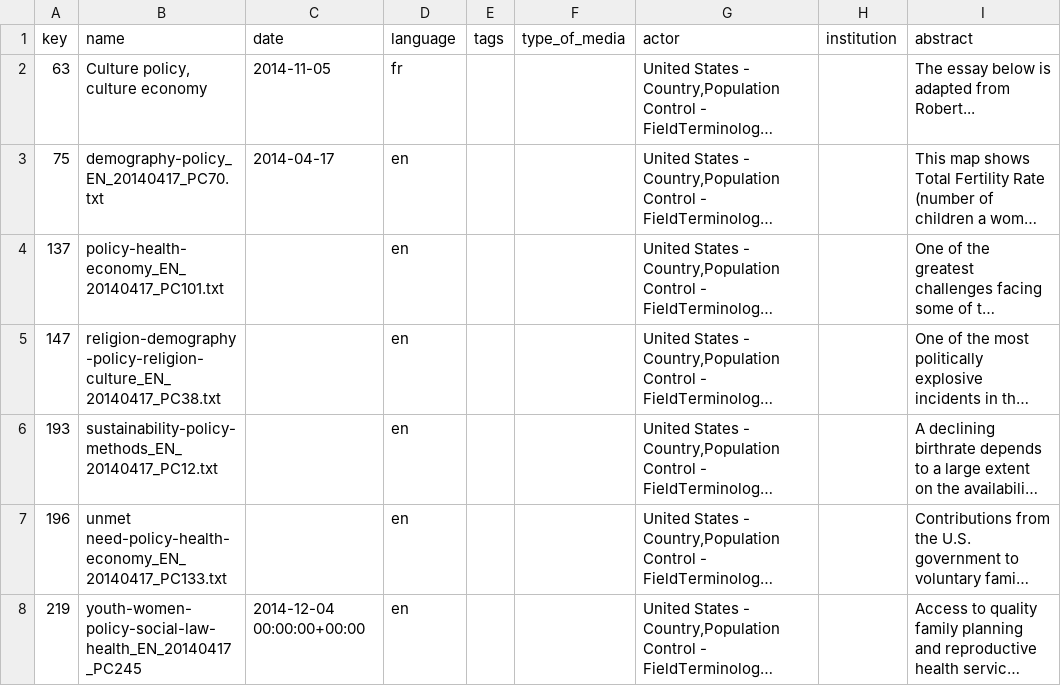
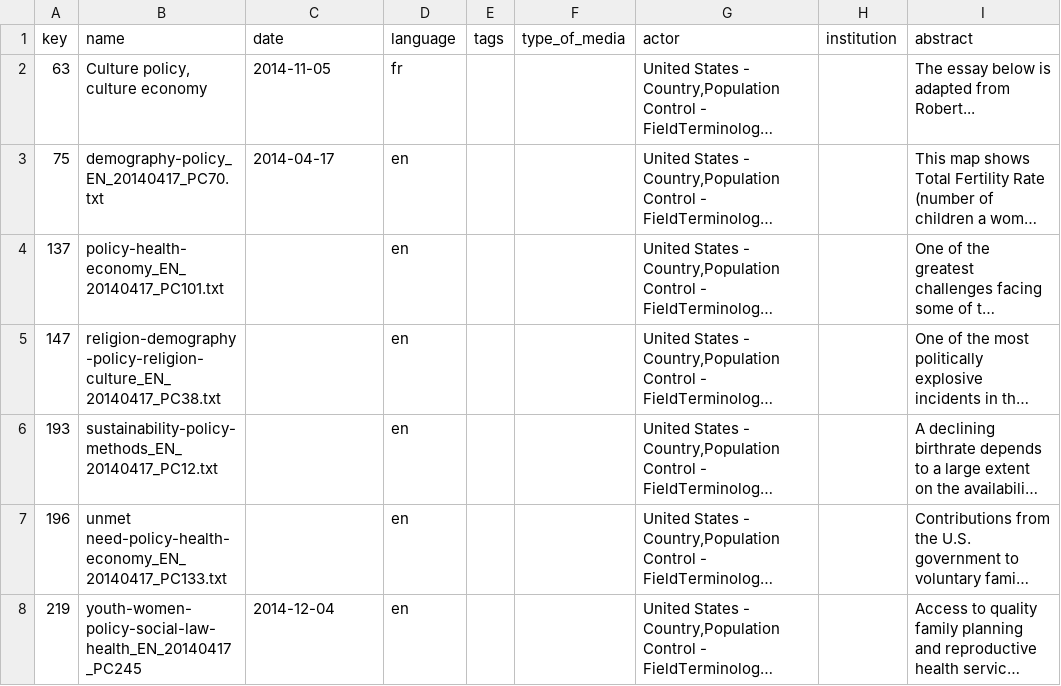
Before and after one commit to danieleguido/sven, a CSV file: contents/test.metadata.csv, drawn as a sheet; long unchanged cells end in …; the diff names each change by its address in the sheet, - before the commit and + after, or states it on an @@ line.

```diff
--- a/contents/test.metadata.csv
+++ b/contents/test.metadata.csv
-C8 (date): 2014-12-04 00:00:00+00:00
+C8 (date): 2014-12-04
```
Also changed, not shown: 4 other files.
